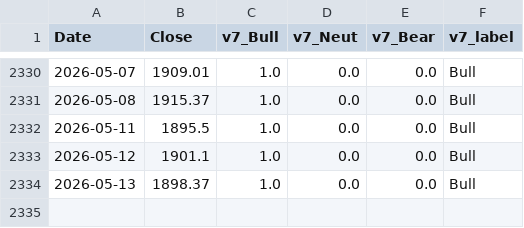
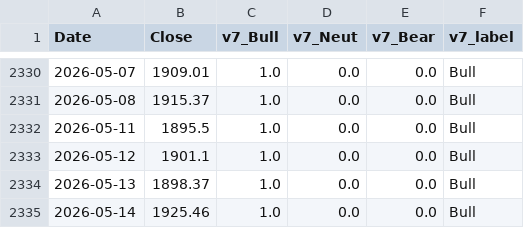
Before and after one commit to hongha5192-bit/index-regime, a CSV file: data/phase4_regime_v7_vnindex.csv, drawn as a sheet; only a part is shown, gaps mark what is left out.

```diff
--- a/data/phase4_regime_v7_vnindex.csv
+++ b/data/phase4_regime_v7_vnindex.csv
@@ -2334 +2334,2 @@ Date,Close,v7_Bull,v7_Neut,v7_Bear,v7_label
 2026-05-13,1898.37,1.0,0.0,0.0,Bull
+2026-05-14,1925.46,1.0,0.0,0.0,Bull
```
Also changed, not shown: data/phase4_regime_v7_midcap.csv, data/phase4_regime_v7_smallcap.csv, 6 other files.
